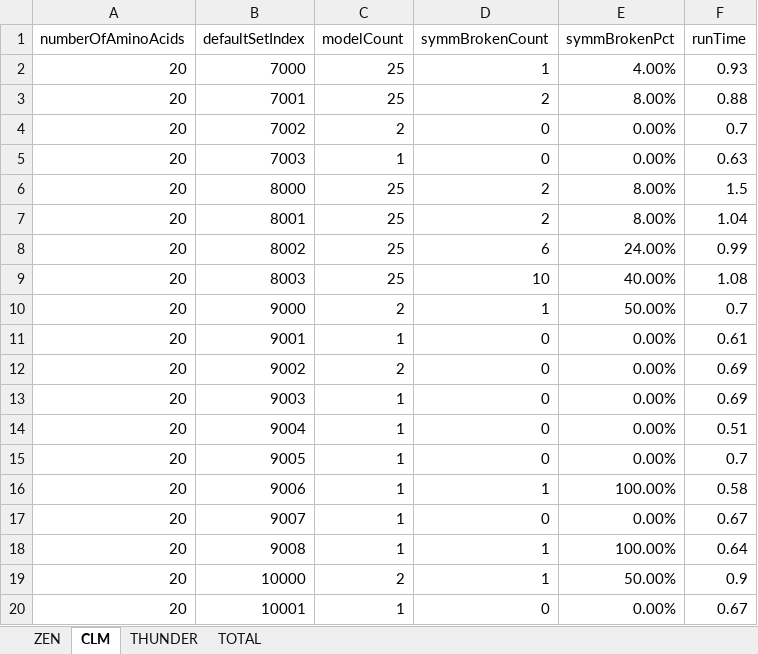
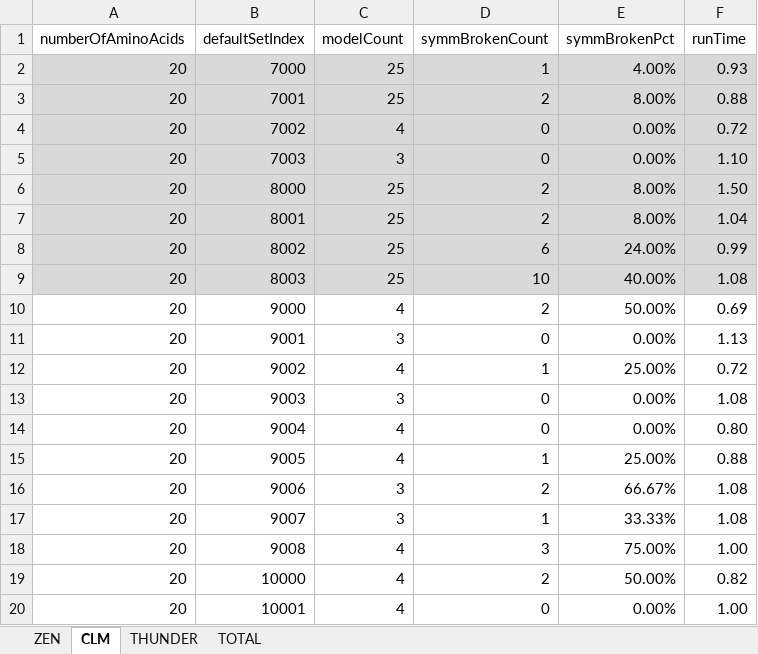
Before and after one commit to kkkmail/ClmFSharp, an Excel workbook: Math/Results_20190626.xlsx, sheet CLM, drawn as a sheet; values as stored, in another font and other column widths than the file's, no borders; the diff names each change by its address in the sheet, - before the commit and + after, or states it on an @@ line.

```diff
--- a/Math/Results_20190626.xlsx (sheet CLM)
+++ b/Math/Results_20190626.xlsx (sheet CLM)
-A2:F9 fill: none
+A2:F9 fill: #D9D9D9
-C4 (modelCount): 2
+C4 (modelCount): 4
-F4 (runTime): 0.7
+F4 (runTime): 0.72
-C5 (modelCount): 1
+C5 (modelCount): 3
-F5 (runTime): 0.63
+F5 (runTime): 1.10
-F6 (runTime): 1.5
+F6 (runTime): 1.50
-C10 (modelCount): 2
+C10 (modelCount): 4
-D10 (symmBrokenCount): 1
+D10 (symmBrokenCount): 2
-F10 (runTime): 0.7
+F10 (runTime): 0.69
-C11 (modelCount): 1
+C11 (modelCount): 3
-F11 (runTime): 0.61
+F11 (runTime): 1.13
-C12 (modelCount): 2
+C12 (modelCount): 4
-D12 (symmBrokenCount): 0
+D12 (symmBrokenCount): 1
-E12 (symmBrokenPct): 0.00%
+E12 (symmBrokenPct): 25.00%
-F12 (runTime): 0.69
+F12 (runTime): 0.72
-C13 (modelCount): 1
+C13 (modelCount): 3
-F13 (runTime): 0.69
+F13 (runTime): 1.08
-C14:C15 (modelCount): 1
+C14:C15 (modelCount): 4
-F14 (runTime): 0.51
+F14 (runTime): 0.80
-D15 (symmBrokenCount): 0
+D15 (symmBrokenCount): 1
-E15 (symmBrokenPct): 0.00%
+E15 (symmBrokenPct): 25.00%
-F15 (runTime): 0.7
+F15 (runTime): 0.88
-C16:C17 (modelCount): 1
+C16:C17 (modelCount): 3
-D16 (symmBrokenCount): 1
+D16 (symmBrokenCount): 2
-E16 (symmBrokenPct): 100.00%
+E16 (symmBrokenPct): 66.67%
-F16 (runTime): 0.58
+F16 (runTime): 1.08
-D17 (symmBrokenCount): 0
+D17 (symmBrokenCount): 1
-E17 (symmBrokenPct): 0.00%
+E17 (symmBrokenPct): 33.33%
-F17 (runTime): 0.67
+F17 (runTime): 1.08
-C18 (modelCount): 1
+C18 (modelCount): 4
-D18 (symmBrokenCount): 1
+D18 (symmBrokenCount): 3
-E18 (symmBrokenPct): 100.00%
+E18 (symmBrokenPct): 75.00%
-F18 (runTime): 0.64
+F18 (runTime): 1.00
-C19 (modelCount): 2
+C19 (modelCount): 4
-D19 (symmBrokenCount): 1
+D19 (symmBrokenCount): 2
-F19 (runTime): 0.9
+F19 (runTime): 0.82
-C20 (modelCount): 1
+C20 (modelCount): 4
-F20 (runTime): 0.67
+F20 (runTime): 1.00
```
Also changed, not shown: sheet TOTAL, sheet THUNDER, 6 other files.
